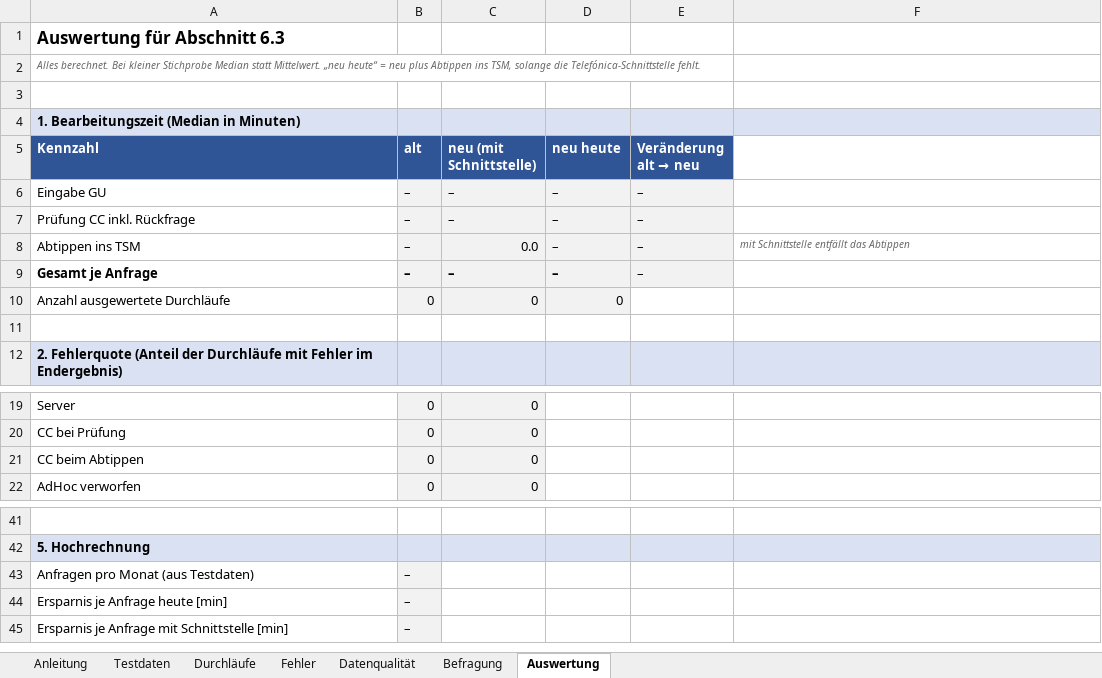
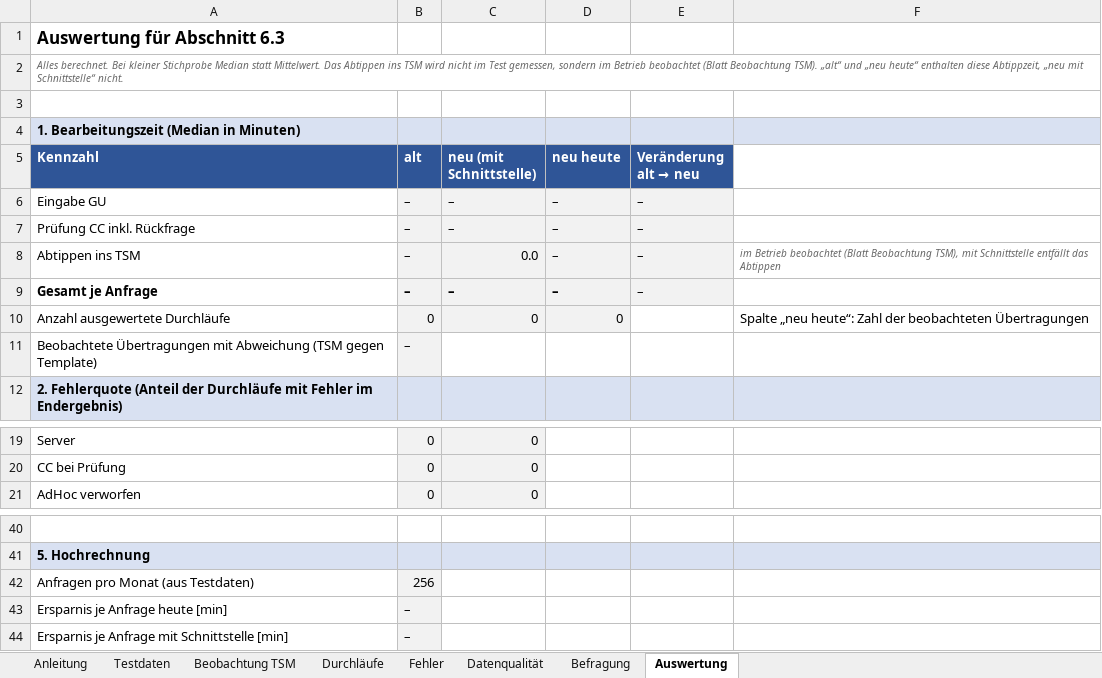
Before and after one commit to DennisSacher/Obsidian-Vault, an Excel workbook: 02 Projekte/Bachelorarbeit/Testdurchläufe/Protokoll Testdurchläufe.xlsx, sheet Auswertung, drawn as a sheet; only a part is shown, gaps mark what is left out; values as stored, in another font and other column widths than the file's, no borders; removed rows and columns are numbered as before the commit, all else as after; the diff names each change by its address in the sheet, - before the commit and + after, or states it on an @@ line.

```diff
--- a/02 Projekte/Bachelorarbeit/Testdurchläufe/Protokoll Testdurchläufe.xlsx (sheet Auswertung)
+++ b/02 Projekte/Bachelorarbeit/Testdurchläufe/Protokoll Testdurchläufe.xlsx (sheet Auswertung)
+sheet tab: Beobachtung TSM
-A2 (Kennzahl): …statt Mittelwert. „neu heute“ = neu plus Abtippen ins TSM, solange die Telefónica-Schnittstelle fehlt.
+A2 (Kennzahl): …statt Mittelwert. Das Abtippen ins TSM wird nicht im Test gemessen, sondern im Betrieb beobachtet (Blatt Beobachtung TSM). „alt“ und „neu heute“ enthalten diese Abtippzeit, „neu mit Schnittstelle“ nicht.
-F8: mit Schnittstelle…
+F8: im Betrieb beobachtet (Blatt Beobachtung TSM), mit Schnittstelle…
-F10: (empty)
+F10: Spalte „neu heute“: Zahl der beobachteten Übertragungen
-row 11: (empty)
+row 11: Beobachtete Übertragungen mit Abweichung (TSM gegen Template) | –
-B11 fill: none
+B11 fill: #F2F2F2
-row 21: CC beim Abtippen | 0 | 0
-B42 (alt): –
+B42 (alt): 256
```
Also changed, not shown: sheet Datenqualität, sheet Testdaten, sheet Durchläufe, sheet Anleitung, formulas that keep their value, hidden cells, 5 other files.
